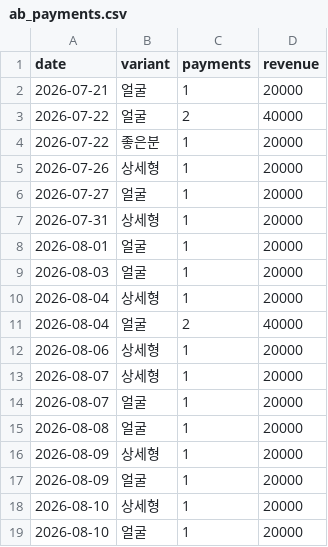
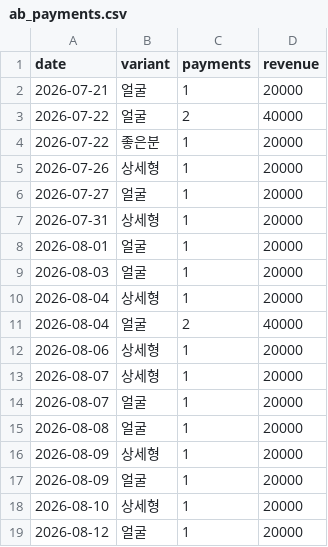
Before and after one commit to fgih304-netizen/fgih304-netizen.github.io, a CSV file: ab_payments.csv, drawn as a sheet.

```diff
--- a/ab_payments.csv
+++ b/ab_payments.csv
@@ -18,2 +18,2 @@ date,variant,payments,revenue
 2026-08-10,상세형,1,20000
-2026-08-10,얼굴,1,20000
+2026-08-12,얼굴,1,20000
```
Also changed, not shown: ab_typeform.csv, creative_payments.csv, 5 other files.
